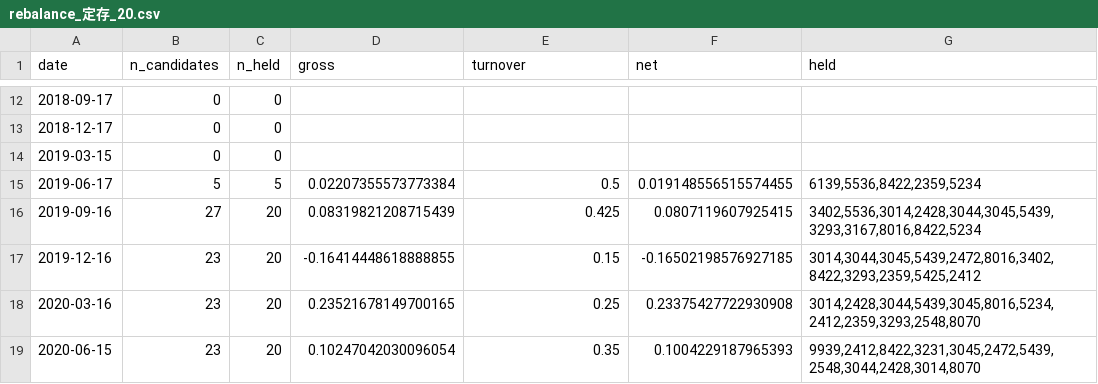
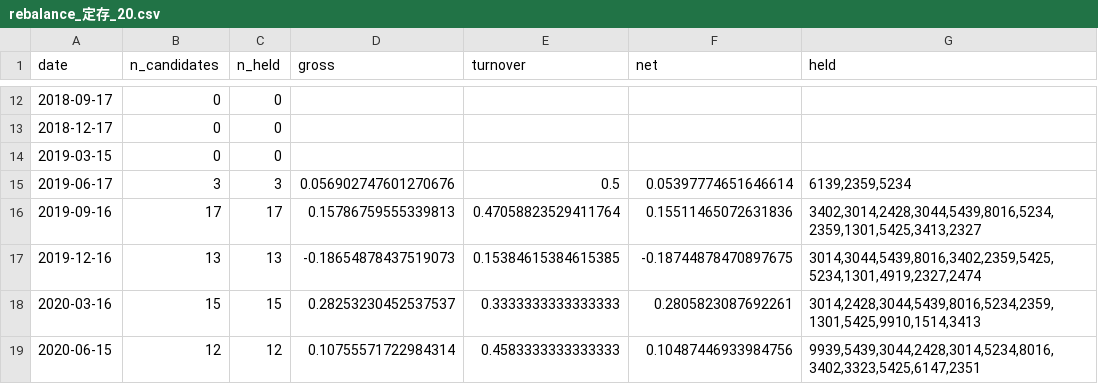
Before and after one commit to tongxiaooppo-boop/tw-hold, a CSV file: docs/reports/rebalance_定存_20.csv, drawn as a sheet; only a part is shown, gaps mark what is left out; the diff covers the shown part only.

```diff
--- a/docs/reports/rebalance_定存_20.csv
+++ b/docs/reports/rebalance_定存_20.csv
@@ -14,6 +14,6 @@ date,n_candidates,n_held,gross,turnover,net,held
 2019-03-15,0,0,,,,
-2019-06-17,5,5,0.02207355573773384,0.5,0.019148556515574455,"6139,5536,8422,2359,5234"
-2019-09-16,27,20,0.08319821208715439,0.425,0.0807119607925415,"3402,5536,3014,2428,3044,3045,5439,3293,3167,8016,8422,5234"
-2019-12-16,23,20,-0.16414448618888855,0.15,-0.16502198576927185,"3014,3044,3045,5439,2472,8016,3402,8422,3293,2359,5425,2412"
-2020-03-16,23,20,0.23521678149700165,0.25,0.23375427722930908,"3014,2428,3044,5439,3045,8016,5234,2412,2359,3293,2548,8070"
-2020-06-15,23,20,0.10247042030096054,0.35,0.1004229187965393,"9939,2412,8422,3231,3045,2472,5439,2548,3044,2428,3014,8070"
+2019-06-17,3,3,0.056902747601270676,0.5,0.05397774651646614,"6139,2359,5234"
+2019-09-16,17,17,0.15786759555339813,0.47058823529411764,0.15511465072631836,"3402,3014,2428,3044,5439,8016,5234,2359,1301,5425,3413,2327"
+2019-12-16,13,13,-0.18654878437519073,0.15384615384615385,-0.18744878470897675,"3014,3044,5439,8016,3402,2359,5425,5234,1301,4919,2327,2474"
+2020-03-16,15,15,0.28253230452537537,0.3333333333333333,0.2805823087692261,"3014,2428,3044,5439,8016,5234,2359,1301,5425,9910,1514,3413"
+2020-06-15,12,12,0.10755571722984314,0.4583333333333333,0.10487446933984756,"9939,5439,3044,2428,3014,5234,8016,3402,3323,5425,6147,2351"
```
Also changed, not shown: 130 edited cells elsewhere in this file, docs/reports/rebalance_定存_10.csv, 2 other files.
